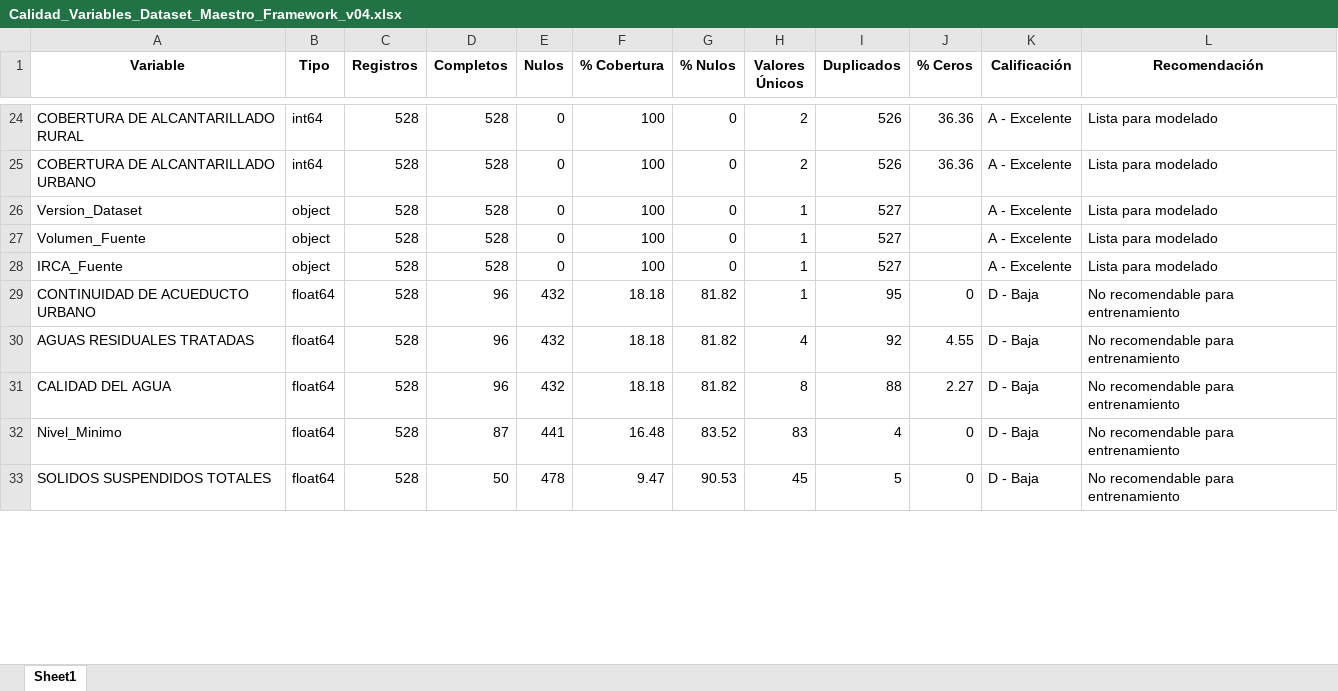
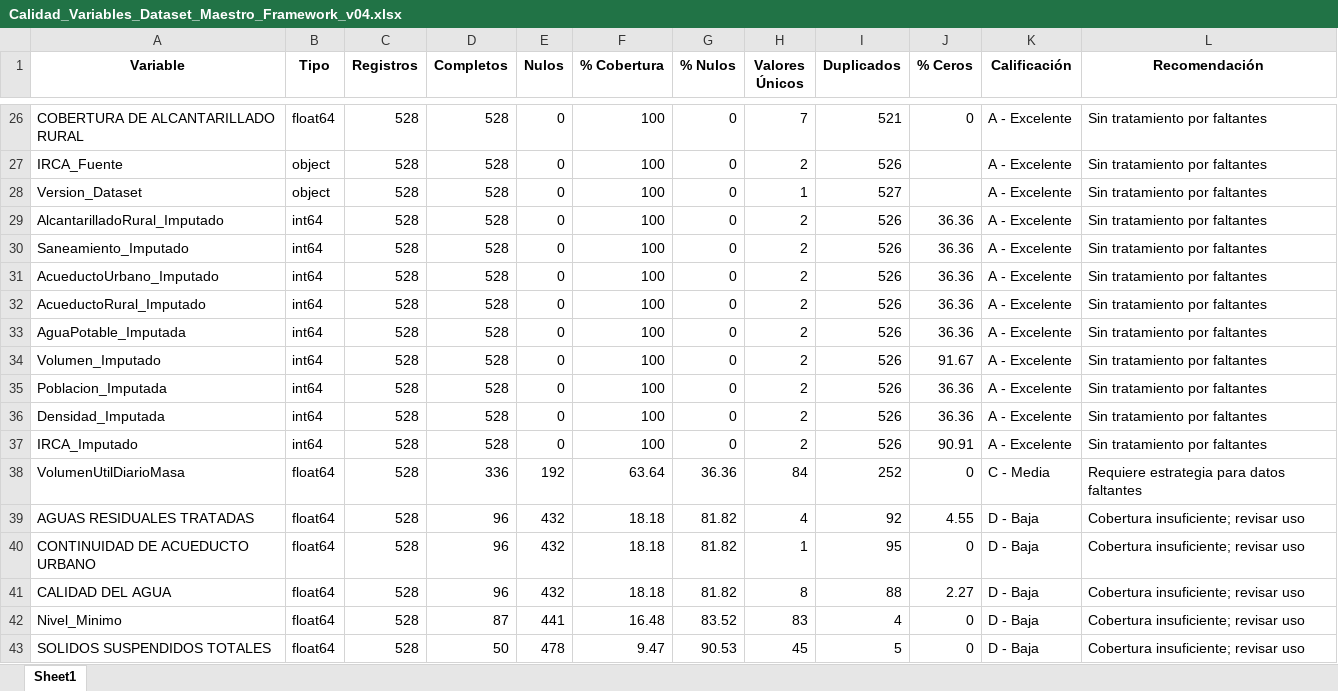
Before and after one commit to josedanielbg/FRAMEWORK_V7, an Excel workbook: DATA/MASTER/C10_MASTER/Calidad_Variables_Dataset_Maestro_Framework_v04.xlsx, sheet Sheet1, drawn as a sheet; only a part is shown, gaps mark what is left out; values as stored, in another font and other column widths than the file's, no borders; removed rows and columns are numbered as before the commit, all else as after; the diff covers the shown part only; the diff names each change by its address in the sheet, - before the commit and + after, or states it on an @@ line.

```diff
--- a/DATA/MASTER/C10_MASTER/Calidad_Variables_Dataset_Maestro_Framework_v04.xlsx (sheet Sheet1)
+++ b/DATA/MASTER/C10_MASTER/Calidad_Variables_Dataset_Maestro_Framework_v04.xlsx (sheet Sheet1)
-B26 (Tipo): int64
+B26 (Tipo): float64
-H26 (Valores Únicos): 2
+H26 (Valores Únicos): 7
-I26 (Duplicados): 526
+I26 (Duplicados): 521
-J26 (% Ceros): 36.36
+J26 (% Ceros): 0
-L26:L28 (Recomendación): Lista para modelado
+L26:L28 (Recomendación): Sin tratamiento por faltantes
-A27 (Variable): COBERTURA DE ALCANTARILLADO URBANO
+A27 (Variable): IRCA_Fuente
-B27 (Tipo): int64
+B27 (Tipo): object
-J27 (% Ceros): 36.36
+J27 (% Ceros): (empty)
+row 29: AlcantarilladoRural_Imputado | int64 | 528 | 528 | 0 | 100 | 0 | 2 | 526 | 36.36 | A - Excelente | Sin tratamiento por faltantes
+row 30: Saneamiento_Imputado | int64 | 528 | 528 | 0 | 100 | 0 | 2 | 526 | 36.36 | A - Excelente | Sin tratamiento por faltantes
+row 31: AcueductoUrbano_Imputado | int64 | 528 | 528 | 0 | 100 | 0 | 2 | 526 | 36.36 | A - Excelente | Sin tratamiento por faltantes
+row 32: AcueductoRural_Imputado | int64 | 528 | 528 | 0 | 100 | 0 | 2 | 526 | 36.36 | A - Excelente | Sin tratamiento por faltantes
+row 33: AguaPotable_Imputada | int64 | 528 | 528 | 0 | 100 | 0 | 2 | 526 | 36.36 | A - Excelente | Sin tratamiento por faltantes
-A34 (Variable): Volumen_Fuente
+A34 (Variable): Volumen_Imputado
-B34 (Tipo): object
+B34 (Tipo): int64
-H34 (Valores Únicos): 1
+H34 (Valores Únicos): 2
-I34 (Duplicados): 527
+I34 (Duplicados): 526
-J34 (% Ceros): (empty)
+J34 (% Ceros): 91.67
-L34 (Recomendación): Lista para modelado
+L34 (Recomendación): Sin tratamiento por faltantes
+row 35: Poblacion_Imputada | int64 | 528 | 528 | 0 | 100 | 0 | 2 | 526 | 36.36 | A - Excelente | Sin tratamiento por faltantes
+row 36: Densidad_Imputada | int64 | 528 | 528 | 0 | 100 | 0 | 2 | 526 | 36.36 | A - Excelente | Sin tratamiento por faltantes
-A37 (Variable): IRCA_Fuente
+A37 (Variable): IRCA_Imputado
-B37 (Tipo): object
+B37 (Tipo): int64
-H37 (Valores Únicos): 1
+H37 (Valores Únicos): 2
-I37 (Duplicados): 527
+I37 (Duplicados): 526
-J37 (% Ceros): (empty)
+J37 (% Ceros): 90.91
-L37 (Recomendación): Lista para modelado
+L37 (Recomendación): Sin tratamiento por faltantes
-row 29: CONTINUIDAD DE ACUEDUCTO URBANO | float64 | 528 | 96 | 432 | 18.18 | 81.82 | 1 | 95 | 0 | D - Baja | No recomendable para entrenamiento
+row 38: VolumenUtilDiarioMasa | float64 | 528 | 336 | 192 | 63.64 | 36.36 | 84 | 252 | 0 | C - Media | Requiere estrategia para datos faltantes
-L39 (Recomendación): No recomendable para entrenamiento
+L39 (Recomendación): Cobertura insuficiente; revisar uso
+row 40: CONTINUIDAD DE ACUEDUCTO URBANO | float64 | 528 | 96 | 432 | 18.18 | 81.82 | 1 | 95 | 0 | D - Baja | Cobertura insuficiente; revisar uso
-L41:L43 (Recomendación): No recomendable para entrenamiento
+L41:L43 (Recomendación): Cobertura insuficiente; revisar uso
```
Also changed, not shown: 5 added rows, 3 removed rows and 53 edited cells elsewhere in this sheet, DATA/MASTER/C10_MASTER/Estadisticas_Descriptivas_Dataset_Maestro_Framework_v04.xlsx, DATA/MASTER/C10_MASTER/Perfil_general_Dataset_Maestro_Framework_v04.xlsx, 6 other files.
